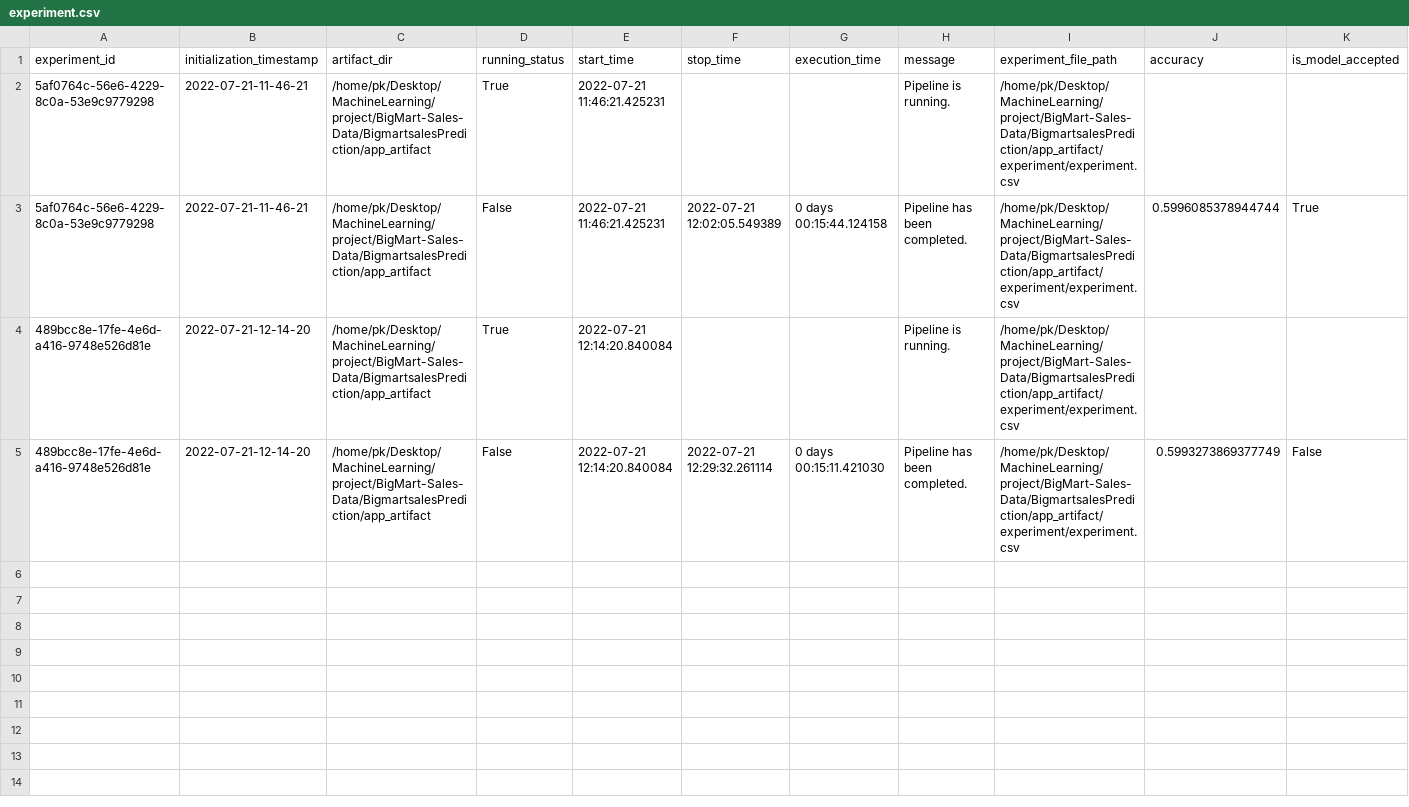
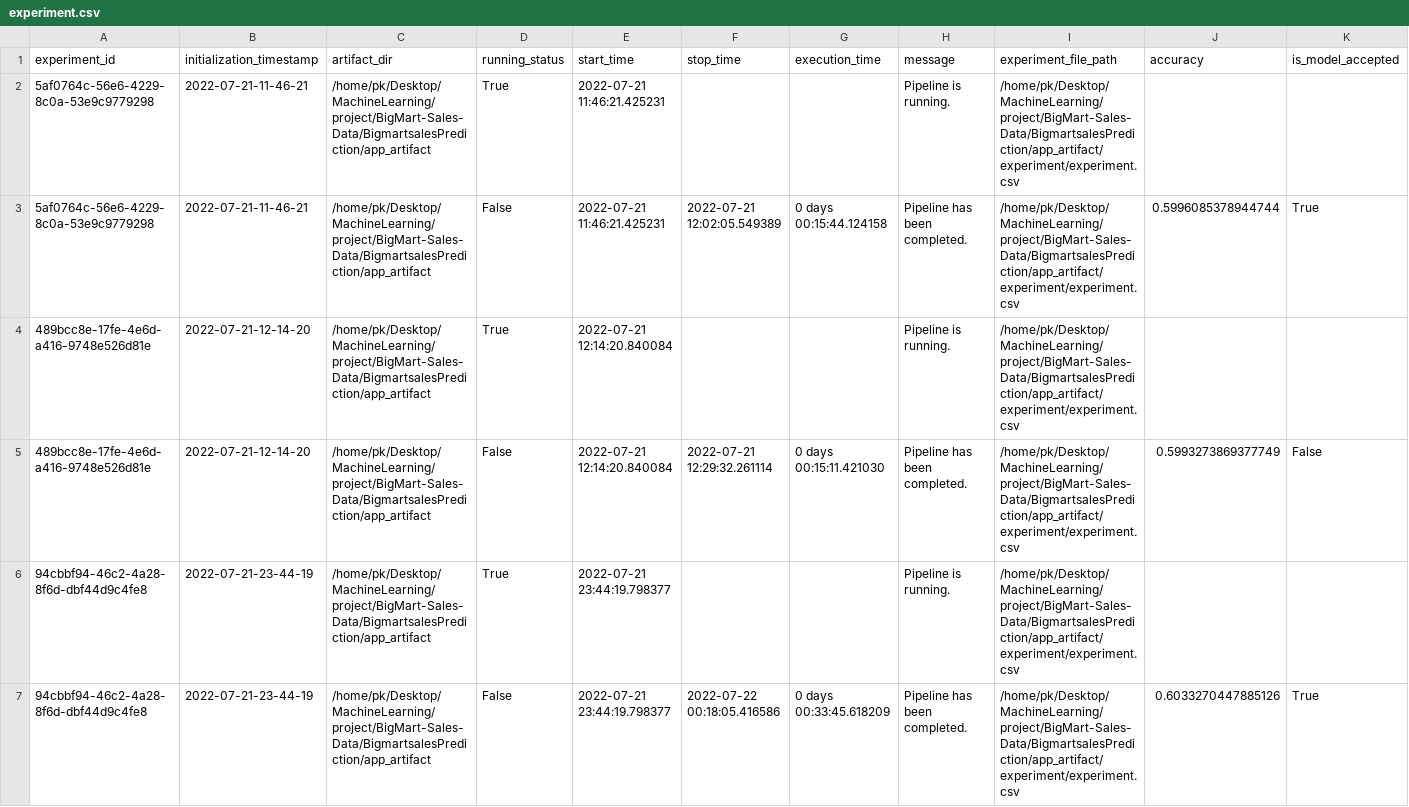
Before and after one commit to pk1308/BigMart-Sales-Data, a CSV file: BigmartsalesPrediction/app_artifact/experiment/experiment.csv, drawn as a sheet; only a part is shown; rows hold the shown columns only; the diff names each change by its address in the sheet, - before the commit and + after, or states it on an @@ line.

```diff
--- a/BigmartsalesPrediction/app_artifact/experiment/experiment.csv
+++ b/BigmartsalesPrediction/app_artifact/experiment/experiment.csv
+row 6: 94cbbf94-46c2-4a28-8f6d-dbf44d9c4fe8 | 2022-07-21-23-44-19 | /home/pk/Desktop/MachineLearning/project/BigMart-Sales-Data/BigmartsalesPrediction/app_artifact | True | 2022-07-21 23:44:19.798377 |  |  | Pipeline is running. | /home/pk/Desktop/MachineLearning/project/BigMart-Sales-Data/BigmartsalesPrediction/app_artifact/experiment/experiment.csv
+row 7: 94cbbf94-46c2-4a28-8f6d-dbf44d9c4fe8 | 2022-07-21-23-44-19 | /home/pk/Desktop/MachineLearning/project/BigMart-Sales-Data/BigmartsalesPrediction/app_artifact | False | 2022-07-21 23:44:19.798377 | 2022-07-22 00:18:05.416586 | 0 days 00:33:45.618209 | Pipeline has been completed. | /home/pk/Desktop/MachineLearning/project/BigMart-Sales-Data/BigmartsalesPrediction/app_artifact/experiment/experiment.csv | 0.6033270447885126 | True
```
Also changed, not shown: 6 other files.
